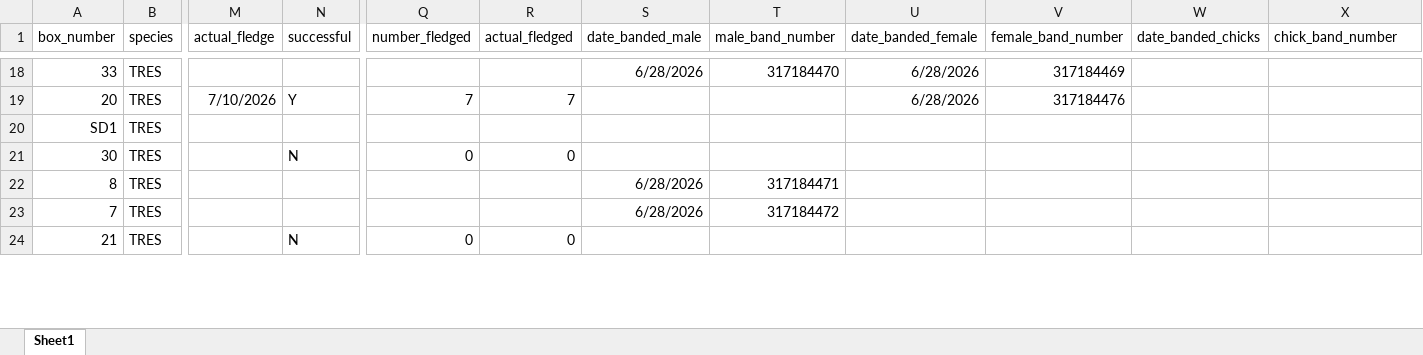
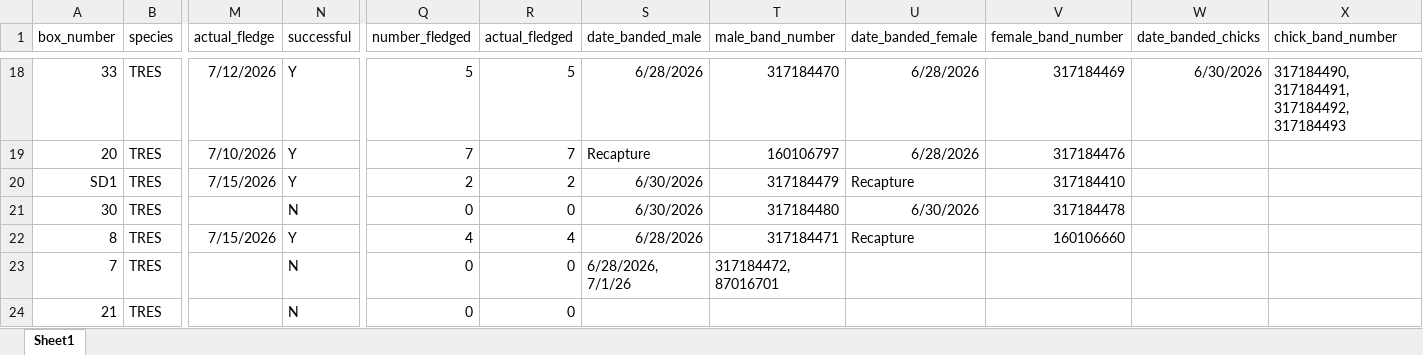
Before and after one commit to rjfriendly2/Tree-Swallow-Nest-Box-Monitoring, an Excel workbook: data/2026_BET_nest_record_summary.xlsx, sheet Sheet1, drawn as a sheet; only a part is shown, gaps mark what is left out; values as stored, in another font and other column widths than the file's, no borders; the diff covers the shown part only; the diff names each change by its address in the sheet, - before the commit and + after, or states it on an @@ line.

```diff
--- a/data/2026_BET_nest_record_summary.xlsx (sheet Sheet1)
+++ b/data/2026_BET_nest_record_summary.xlsx (sheet Sheet1)
-M18 (actual_fledge): (empty)
+M18 (actual_fledge): 7/12/2026
-N18 (successful): (empty)
+N18 (successful): Y
-Q18 (number_fledged): (empty)
+Q18 (number_fledged): 5
-R18 (actual_fledged): (empty)
+R18 (actual_fledged): 5
-W18 (date_banded_chicks): (empty)
+W18 (date_banded_chicks): 6/30/2026
-X18 (chick_band_number): (empty)
+X18 (chick_band_number): 317184490, 317184491, 317184492, 317184493
-S19 (date_banded_male): (empty)
+S19 (date_banded_male): Recapture
-T19 (male_band_number): (empty)
+T19 (male_band_number): 160106797
-M20 (actual_fledge): (empty)
+M20 (actual_fledge): 7/15/2026
-N20 (successful): (empty)
+N20 (successful): Y
-Q20 (number_fledged): (empty)
+Q20 (number_fledged): 2
-R20 (actual_fledged): (empty)
+R20 (actual_fledged): 2
-S20:S21 (date_banded_male): (empty)
+S20:S21 (date_banded_male): 6/30/2026
-T20 (male_band_number): (empty)
+T20 (male_band_number): 317184479
-U20 (date_banded_female): (empty)
+U20 (date_banded_female): Recapture
-V20 (female_band_number): (empty)
+V20 (female_band_number): 317184410
-T21 (male_band_number): (empty)
+T21 (male_band_number): 317184480
-U21 (date_banded_female): (empty)
+U21 (date_banded_female): 6/30/2026
-V21 (female_band_number): (empty)
+V21 (female_band_number): 317184478
-M22 (actual_fledge): (empty)
+M22 (actual_fledge): 7/15/2026
-N22 (successful): (empty)
+N22 (successful): Y
-Q22 (number_fledged): (empty)
+Q22 (number_fledged): 4
-R22 (actual_fledged): (empty)
+R22 (actual_fledged): 4
-U22 (date_banded_female): (empty)
+U22 (date_banded_female): Recapture
-V22 (female_band_number): (empty)
+V22 (female_band_number): 160106660
-N23 (successful): (empty)
+N23 (successful): N
-Q23 (number_fledged): (empty)
+Q23 (number_fledged): 0
-R23 (actual_fledged): (empty)
+R23 (actual_fledged): 0
-S23 (date_banded_male): 6/28/2026
+S23 (date_banded_male): 6/28/2026, 7/1/26
-T23 (male_band_number): 317184472
+T23 (male_band_number): 317184472, 87016701
```
Also changed, not shown: 50 edited cells elsewhere in this sheet, data/2018_BET_nest_record_summary.xlsx, data/2026_BET_nest_record.xlsx, 3 other files.
